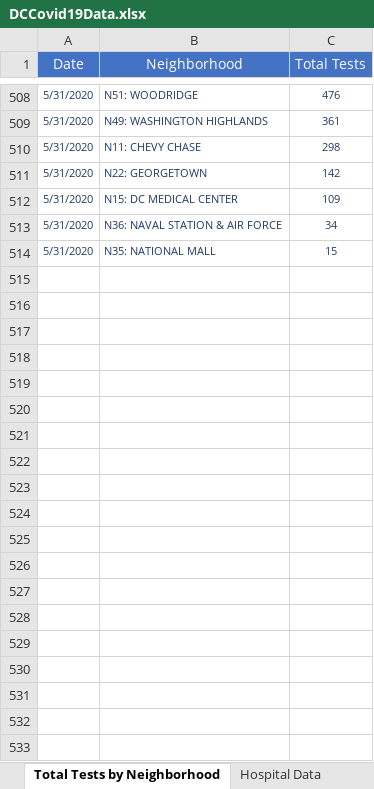
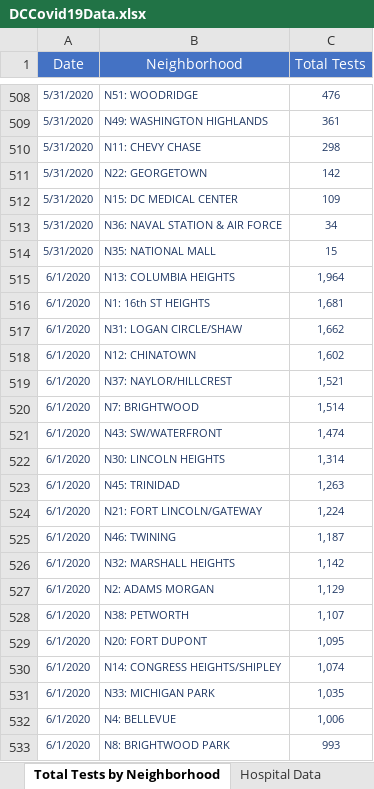
Before and after one commit to anesta95/DMV_Covid-19_Dashboard, an Excel workbook: DCCovid19Data.xlsx, sheet Total Tests by Neighborhood, drawn as a sheet; only a part is shown, gaps mark what is left out; values as stored, in another font and other column widths than the file's, no borders; the diff covers the shown part only; the diff names each change by its address in the sheet, - before the commit and + after, or states it on an @@ line.

```diff
--- a/DCCovid19Data.xlsx (sheet Total Tests by Neighborhood)
+++ b/DCCovid19Data.xlsx (sheet Total Tests by Neighborhood)
+row 515: 6/1/2020 | N13: COLUMBIA HEIGHTS | 1,964
+row 516: 6/1/2020 | N1: 16th ST HEIGHTS | 1,681
+row 517: 6/1/2020 | N31: LOGAN CIRCLE/SHAW | 1,662
+row 518: 6/1/2020 | N12: CHINATOWN | 1,602
+row 519: 6/1/2020 | N37: NAYLOR/HILLCREST | 1,521
+row 520: 6/1/2020 | N7: BRIGHTWOOD | 1,514
+row 521: 6/1/2020 | N43: SW/WATERFRONT | 1,474
+row 522: 6/1/2020 | N30: LINCOLN HEIGHTS | 1,314
+row 523: 6/1/2020 | N45: TRINIDAD | 1,263
+row 524: 6/1/2020 | N21: FORT LINCOLN/GATEWAY | 1,224
+row 525: 6/1/2020 | N46: TWINING | 1,187
+row 526: 6/1/2020 | N32: MARSHALL HEIGHTS | 1,142
+row 527: 6/1/2020 | N2: ADAMS MORGAN | 1,129
+row 528: 6/1/2020 | N38: PETWORTH | 1,107
+row 529: 6/1/2020 | N20: FORT DUPONT | 1,095
+row 530: 6/1/2020 | N14: CONGRESS HEIGHTS/SHIPLEY | 1,074
+row 531: 6/1/2020 | N33: MICHIGAN PARK | 1,035
+row 532: 6/1/2020 | N4: BELLEVUE | 1,006
+row 533: 6/1/2020 | N8: BRIGHTWOOD PARK | 993
```
Also changed, not shown: 32 added rows elsewhere in this sheet, sheet Total Positives by Neighborhood, sheet Total Cases by Age and Gender, sheet Rates by Age Categories, sheet Age-Adjusted Rate by Ward, sheet Hospital Data, sheet Total Tests by Ward, 5 more sheets, 34 other files.
